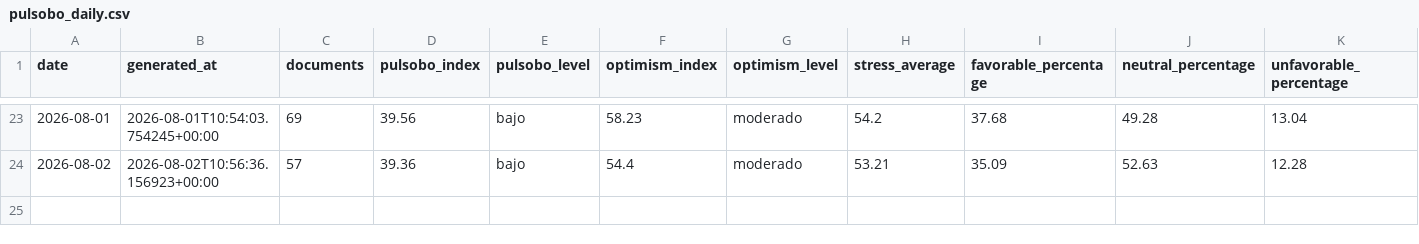
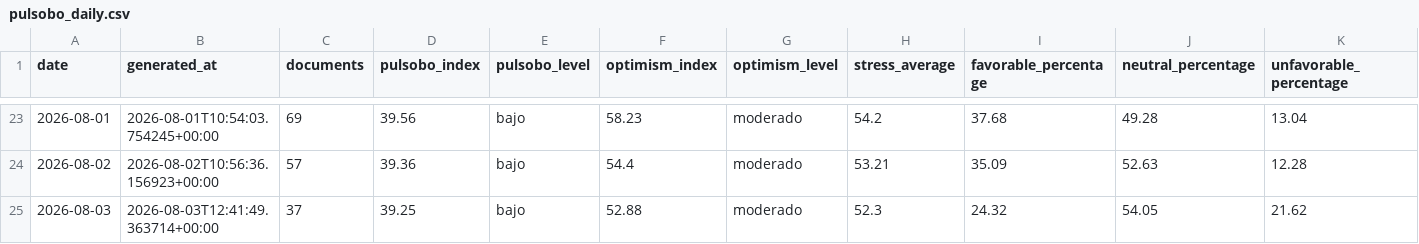
Before and after one commit to paul-pinto/TerMacroMetro, a CSV file: data/history/pulsobo_daily.csv, drawn as a sheet; only a part is shown, gaps mark what is left out; rows hold the shown columns only; the diff names each change by its address in the sheet, - before the commit and + after, or states it on an @@ line.

Commit message:
data: actualización diaria de TerMacroMetro

```diff
--- a/data/history/pulsobo_daily.csv
+++ b/data/history/pulsobo_daily.csv
+row 25: 2026-08-03 | 2026-08-03T12:41:49.363714+00:00 | 37 | 39.25 | bajo | 52.88 | moderado | 52.3 | 24.32 | 54.05 | 21.62
```
Also changed, not shown: 15 other files.
